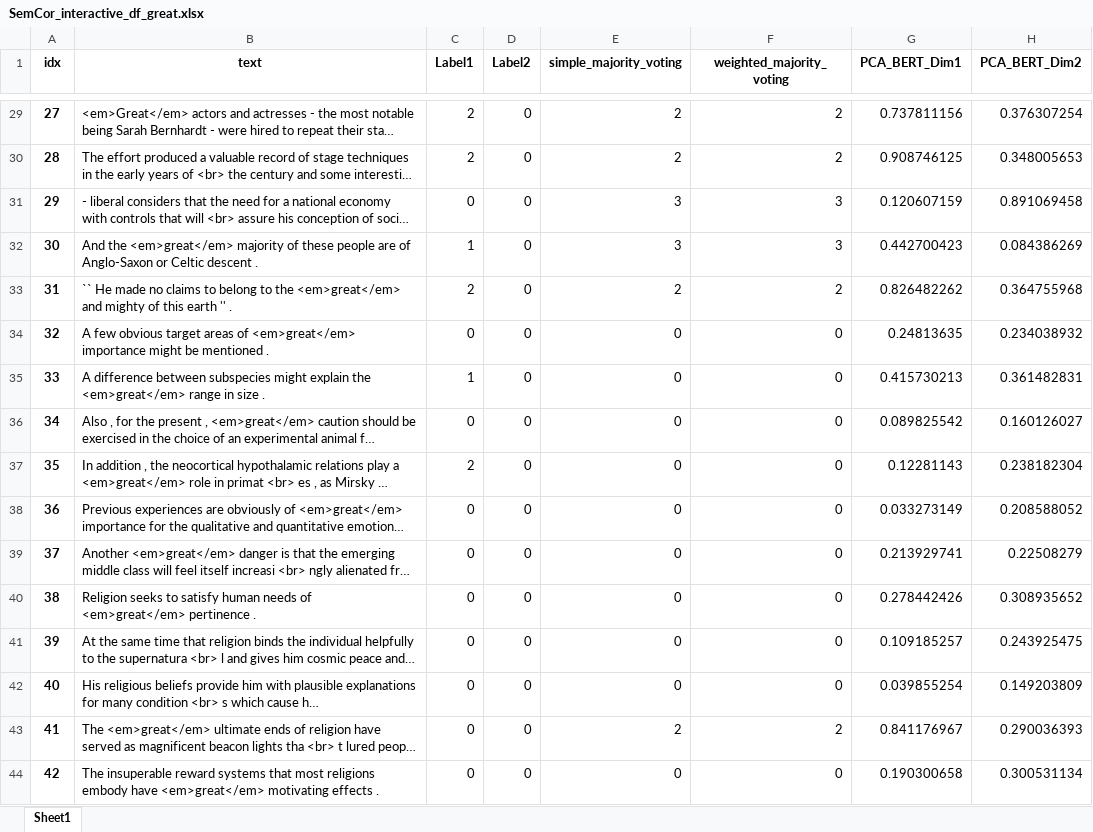
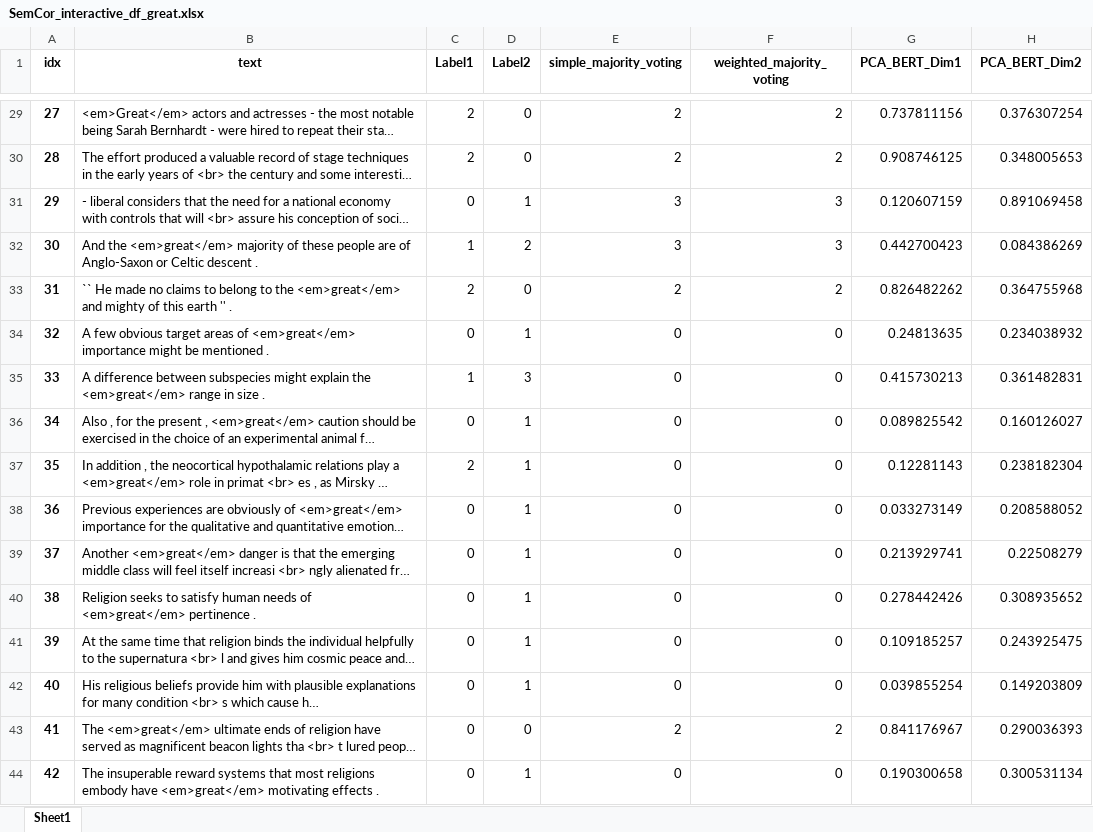
Before and after one commit to rezashokrzad/ContextLens, an Excel workbook: codes_and_dfs/SemCor_interactive_df_great.xlsx, sheet Sheet1, drawn as a sheet; only a part is shown, gaps mark what is left out; long unchanged cells end in …; values as stored, in another font and other column widths than the file's, no borders; the diff covers the shown part only; the diff names each change by its address in the sheet, - before the commit and + after, or states it on an @@ line.

```diff
--- a/codes_and_dfs/SemCor_interactive_df_great.xlsx (sheet Sheet1)
+++ b/codes_and_dfs/SemCor_interactive_df_great.xlsx (sheet Sheet1)
-D31 (Label2): 0
+D31 (Label2): 1
-D32 (Label2): 0
+D32 (Label2): 2
-D34 (Label2): 0
+D34 (Label2): 1
-D35 (Label2): 0
+D35 (Label2): 3
-D36:D42 (Label2): 0
+D36:D42 (Label2): 1
-D44 (Label2): 0
+D44 (Label2): 1
```
Also changed, not shown: 115 edited cells elsewhere in this sheet.
